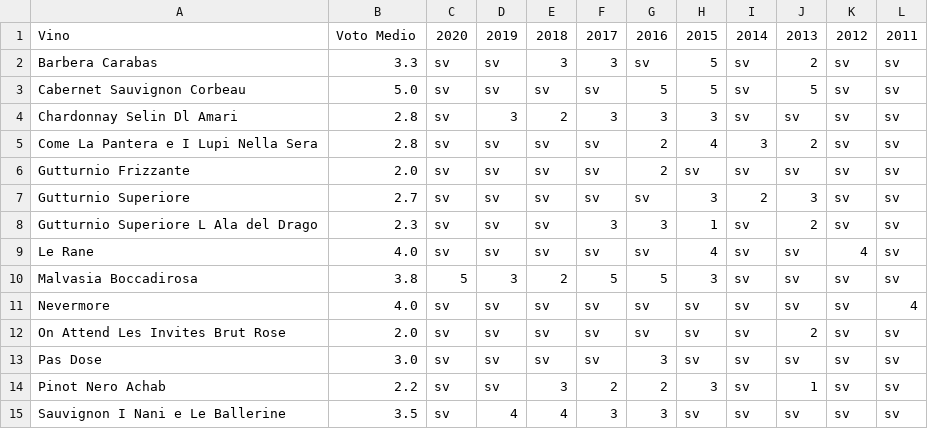
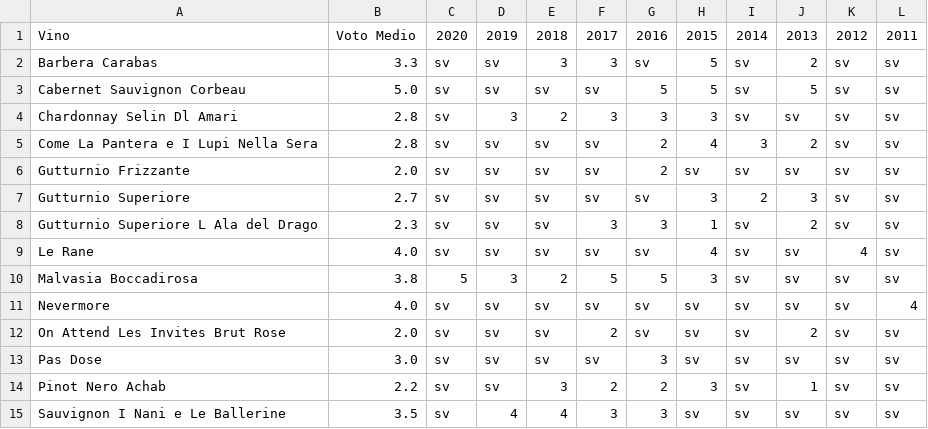
Before and after one commit to dev-crumbs/vinopedia, a CSV file: produttori/Italia/Emilia/Luretta/Luretta.csv, drawn as a sheet.

```diff
--- a/produttori/Italia/Emilia/Luretta/Luretta.csv
+++ b/produttori/Italia/Emilia/Luretta/Luretta.csv
@@ -11,3 +11,3 @@ Malvasia Boccadirosa,3.8,5,3,2,5,5,3,sv,sv,sv,sv
 Nevermore,4.0,sv,sv,sv,sv,sv,sv,sv,sv,sv,4
-On Attend Les Invites Brut Rose,2.0,sv,sv,sv,sv,sv,sv,sv,2,sv,sv
+On Attend Les Invites Brut Rose,2.0,sv,sv,sv,2,sv,sv,sv,2,sv,sv
 Pas Dose,3.0,sv,sv,sv,sv,3,sv,sv,sv,sv,sv
```
Also changed, not shown: produttori/cantina-table-in.csv, produttori/cantina-table-out.csv, 1 other file.
